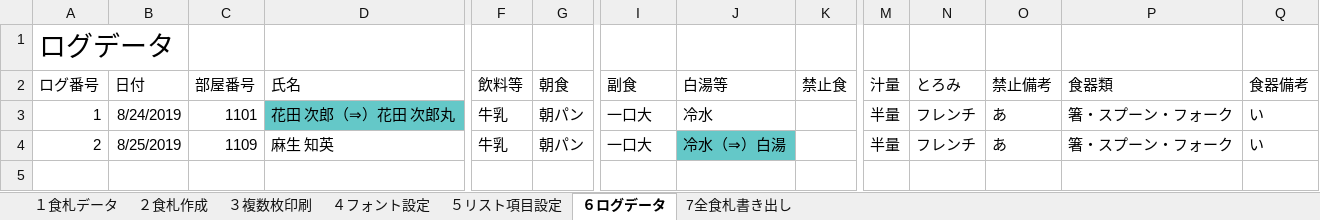
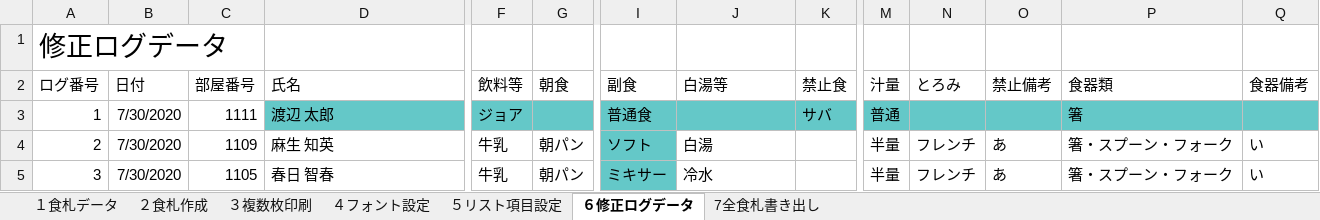
Before and after one commit to nyanparari/FoodCardMaker, an Excel workbook: 食札作成マクロ.xlsm, sheet ６修正ログデータ, drawn as a sheet; only a part is shown, gaps mark what is left out; values as stored, in another font and other column widths than the file's, no borders; rows hold the shown columns only; the diff covers the shown part only; the diff names each change by its address in the sheet, - before the commit and + after, or states it on an @@ line.

```diff
--- a/食札作成マクロ.xlsm (sheet ６修正ログデータ)
+++ b/食札作成マクロ.xlsm (sheet ６修正ログデータ)
-sheet tab: ６ログデータ
+sheet tab: ６修正ログデータ
-A1 (ログ番号): ログデータ
+A1 (ログ番号): 修正ログデータ
-B3 (日付): 8/24/2019
+B3 (日付): 7/30/2020
-C3 (部屋番号): 1101
+C3 (部屋番号): 1111
-D3 (氏名): 花田 次郎（⇒）花田 次郎丸
+D3 (氏名): 渡辺 太郎
-F3 (飲料等): 牛乳
+F3 (飲料等): ジョア
-F3:G3 fill: none
+F3:G3 fill: #64C8C8
-G3 (朝食): 朝パン
+G3 (朝食): (empty)
-I3 (副食): 一口大
+I3 (副食): 普通食
-I3:K3 fill: none
+I3:K3 fill: #64C8C8
-J3 (白湯等): 冷水
+J3 (白湯等): (empty)
-K3 (禁止食): (empty)
+K3 (禁止食): サバ
-M3 (汁量): 半量
+M3 (汁量): 普通
-M3:Q3 fill: none
+M3:Q3 fill: #64C8C8
-N3 (とろみ): フレンチ
+N3 (とろみ): (empty)
-O3 (禁止備考): あ
+O3 (禁止備考): (empty)
-P3 (食器類): 箸・スプーン・フォーク
+P3 (食器類): 箸
-Q3 (食器備考): い
+Q3 (食器備考): (empty)
-B4 (日付): 8/25/2019
+B4 (日付): 7/30/2020
-I4 (副食): 一口大
+I4 (副食): ソフト
-I4 fill: none
+I4 fill: #64C8C8
-J4 (白湯等): 冷水（⇒）白湯
+J4 (白湯等): 白湯
-J4 fill: #64C8C8
+J4 fill: none
+row 5: 3 | 7/30/2020 | 1105 | 春日 智春 | 牛乳 | 朝パン | ミキサー | 冷水 |  | 半量 | フレンチ | あ | 箸・スプーン・フォーク | い
```
Also changed, not shown: 1 edited cell elsewhere in this sheet, sheet ４フォント設定, sheet 7全食札書き出し, sheet １食札データ, sheet ２食札作成, charts or pictures.
